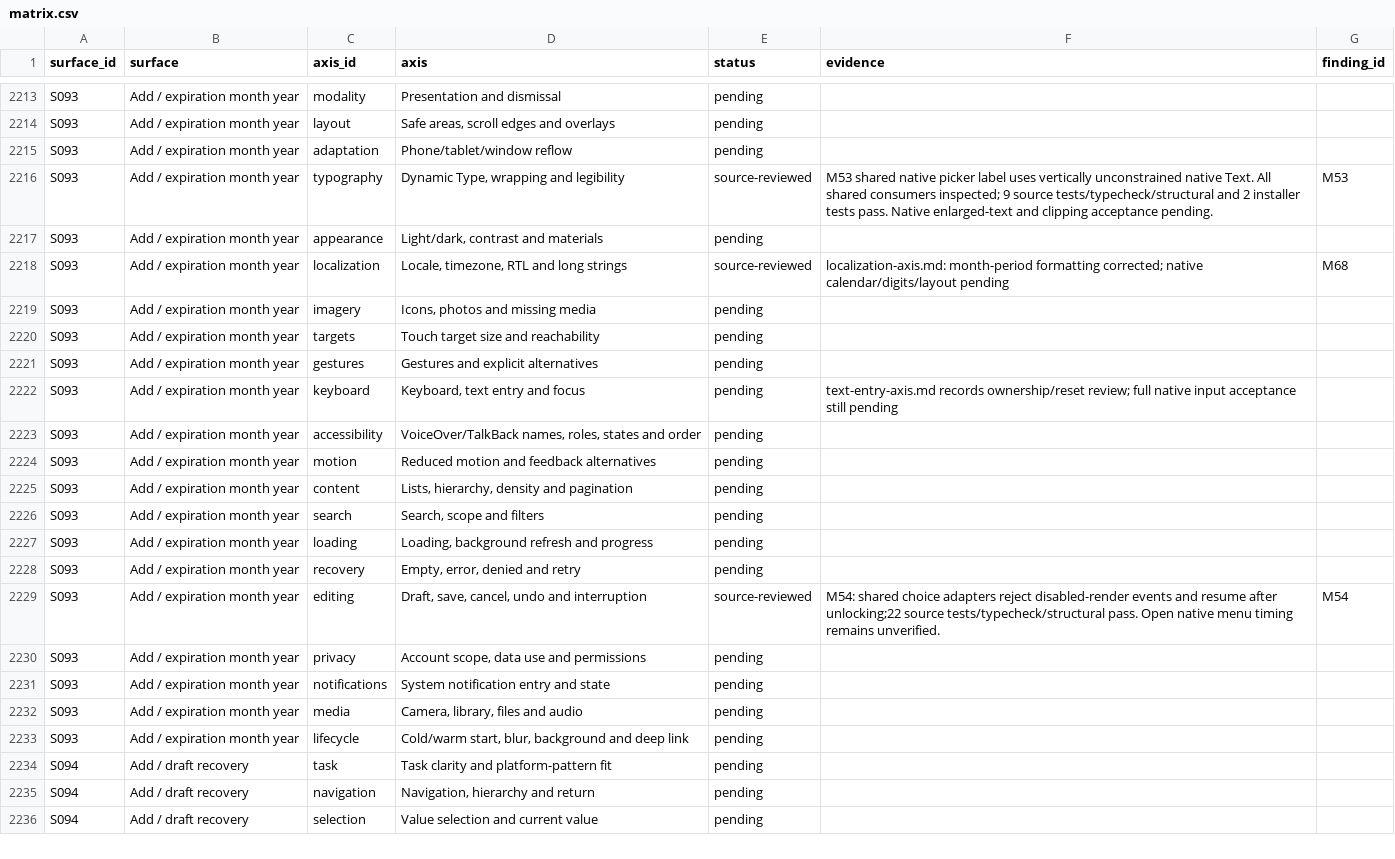
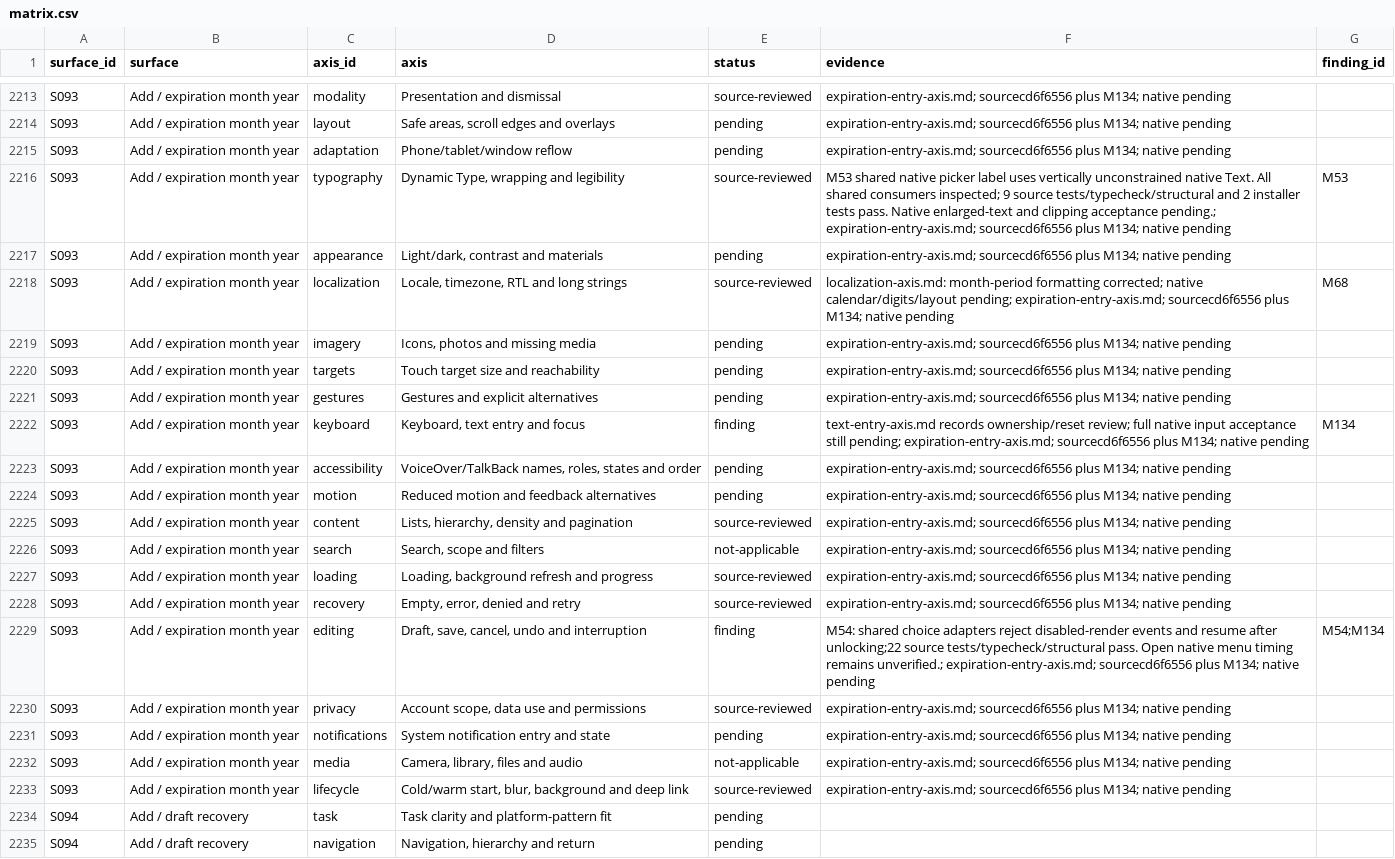
Before and after one commit to elsell/stuffstash, a CSV file: docs/reports/mobile-ui-remediation-2026-09-14/matrix.csv, drawn as a sheet; only a part is shown, gaps mark what is left out; the shorter side is filled out with more unchanged rows; the diff covers the shown part only; the diff names each change by its address in the sheet, - before the commit and + after, or states it on an @@ line.

Commit message:
fix(mobile): preserve disabled expiration year draft

```diff
--- a/docs/reports/mobile-ui-remediation-2026-09-14/matrix.csv
+++ b/docs/reports/mobile-ui-remediation-2026-09-14/matrix.csv
-E2213 (status): pending
+E2213 (status): source-reviewed
-F2213:F2215 (evidence): (empty)
+F2213:F2215 (evidence): expiration-entry-axis.md; sourcecd6f6556 plus M134; native pending
-F2216 (evidence): …clipping acceptance pending.
+F2216 (evidence): …clipping acceptance pending.; expiration-entry-axis.md; sourcecd6f6556 plus M134; native pending
-F2217 (evidence): (empty)
+F2217 (evidence): expiration-entry-axis.md; sourcecd6f6556 plus M134; native pending
-F2218 (evidence): …native calendar/digits/layout pending
+F2218 (evidence): …native calendar/digits/layout pending; expiration-entry-axis.md; sourcecd6f6556 plus M134; native pending
-F2219:F2221 (evidence): (empty)
+F2219:F2221 (evidence): expiration-entry-axis.md; sourcecd6f6556 plus M134; native pending
-E2222 (status): pending
+E2222 (status): finding
-F2222 (evidence): …acceptance still pending
+F2222 (evidence): …acceptance still pending; expiration-entry-axis.md; sourcecd6f6556 plus M134; native pending
-G2222 (finding_id): (empty)
+G2222 (finding_id): M134
-F2223:F2228 (evidence): (empty)
+F2223:F2228 (evidence): expiration-entry-axis.md; sourcecd6f6556 plus M134; native pending
-E2225 (status): pending
+E2225 (status): source-reviewed
-E2226 (status): pending
+E2226 (status): not-applicable
-E2227:E2228 (status): pending
+E2227:E2228 (status): source-reviewed
-E2229 (status): source-reviewed
+E2229 (status): finding
-F2229 (evidence): …timing remains unverified.
+F2229 (evidence): …timing remains unverified.; expiration-entry-axis.md; sourcecd6f6556 plus M134; native pending
-G2229 (finding_id): M54
+G2229 (finding_id): M54;M134
-E2230 (status): pending
+E2230 (status): source-reviewed
-F2230:F2233 (evidence): (empty)
+F2230:F2233 (evidence): expiration-entry-axis.md; sourcecd6f6556 plus M134; native pending
-E2232 (status): pending
+E2232 (status): not-applicable
-E2233 (status): pending
+E2233 (status): source-reviewed
```
Also changed, not shown: 40 edited cells elsewhere in this file, 6 other files.
